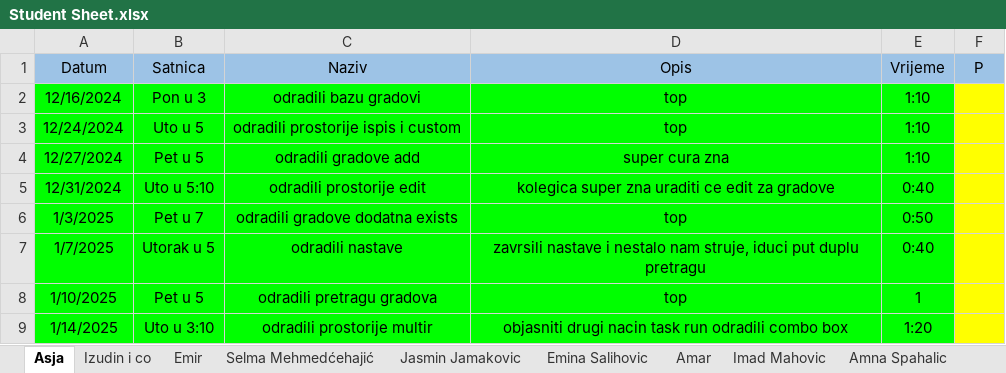
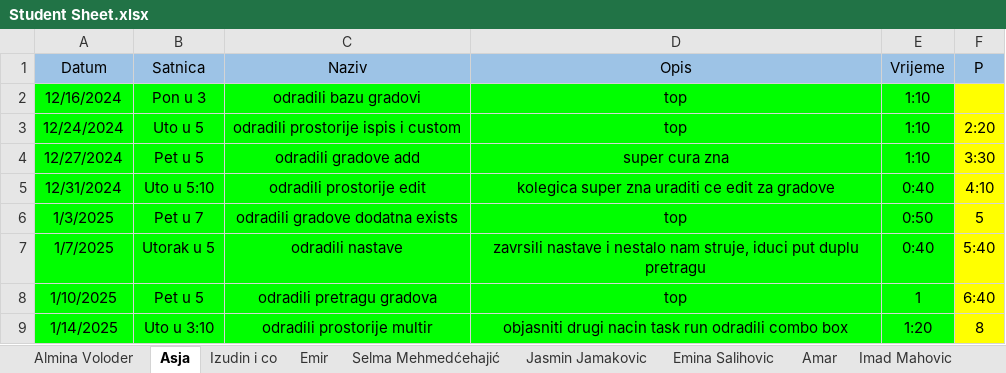
Before and after one commit to vedad-keskin/PRIII-CSHARP-WORKSHOPS-T24-, an Excel workbook: Student Sheet.xlsx, sheet Asja, drawn as a sheet; values as stored, in another font and other column widths than the file's, no borders; the diff names each change by its address in the sheet, - before the commit and + after, or states it on an @@ line.

Commit message:
updated sheet

```diff
--- a/Student Sheet.xlsx (sheet Asja)
+++ b/Student Sheet.xlsx (sheet Asja)
+sheet tab: Almina Voloder
-F3 (P): (empty)
+F3 (P): 2:20
-F4 (P): (empty)
+F4 (P): 3:30
-F5 (P): (empty)
+F5 (P): 4:10
-F6 (P): (empty)
+F6 (P): 5
-F7 (P): (empty)
+F7 (P): 5:40
-F8 (P): (empty)
+F8 (P): 6:40
-F9 (P): (empty)
+F9 (P): 8
```
Also changed, not shown: sheet Jasmin Jamakovic, sheet Izudin i co.
